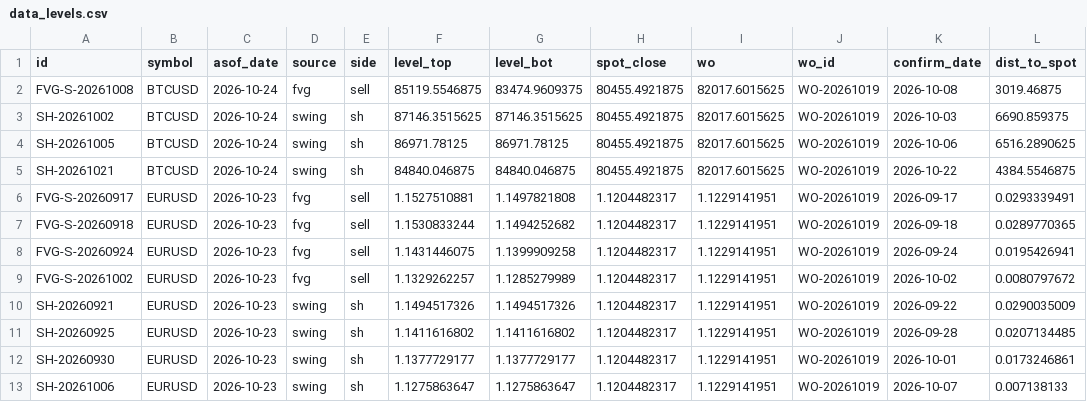
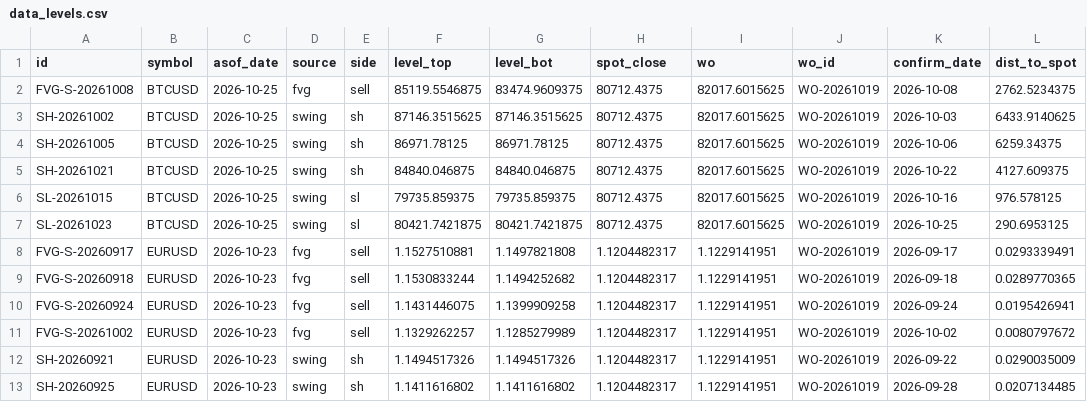
Before and after one commit to keenewong-ai/xauusd-bounce-live, a CSV file: data_levels.csv, drawn as a sheet; only a part is shown; the shorter side is filled out with more unchanged rows.

```diff
--- a/data_levels.csv
+++ b/data_levels.csv
@@ -1,6 +1,8 @@
 id,symbol,asof_date,source,side,level_top,level_bot,spot_close,wo,wo_id,confirm_date,dist_to_spot
-FVG-S-20261008,BTCUSD,2026-10-24,fvg,sell,85119.5546875,83474.9609375,80455.4921875,82017.6015625,WO-20261019,2026-10-08,3019.46875
-SH-20261002,BTCUSD,2026-10-24,swing,sh,87146.3515625,87146.3515625,80455.4921875,82017.6015625,WO-20261019,2026-10-03,6690.859375
-SH-20261005,BTCUSD,2026-10-24,swing,sh,86971.78125,86971.78125,80455.4921875,82017.6015625,WO-20261019,2026-10-06,6516.2890625
-SH-20261021,BTCUSD,2026-10-24,swing,sh,84840.046875,84840.046875,80455.4921875,82017.6015625,WO-20261019,2026-10-22,4384.5546875
+FVG-S-20261008,BTCUSD,2026-10-25,fvg,sell,85119.5546875,83474.9609375,80712.4375,82017.6015625,WO-20261019,2026-10-08,2762.5234375
+SH-20261002,BTCUSD,2026-10-25,swing,sh,87146.3515625,87146.3515625,80712.4375,82017.6015625,WO-20261019,2026-10-03,6433.9140625
+SH-20261005,BTCUSD,2026-10-25,swing,sh,86971.78125,86971.78125,80712.4375,82017.6015625,WO-20261019,2026-10-06,6259.34375
+SH-20261021,BTCUSD,2026-10-25,swing,sh,84840.046875,84840.046875,80712.4375,82017.6015625,WO-20261019,2026-10-22,4127.609375
+SL-20261015,BTCUSD,2026-10-25,swing,sl,79735.859375,79735.859375,80712.4375,82017.6015625,WO-20261019,2026-10-16,976.578125
+SL-20261023,BTCUSD,2026-10-25,swing,sl,80421.7421875,80421.7421875,80712.4375,82017.6015625,WO-20261019,2026-10-25,290.6953125
 FVG-S-20260917,EURUSD,2026-10-23,fvg,sell,1.1527510881,1.1497821808,1.1204482317,1.1229141951,WO-20261019,2026-09-17,0.0293339491
```
Also changed, not shown: data_hist.csv, 2 other files.
